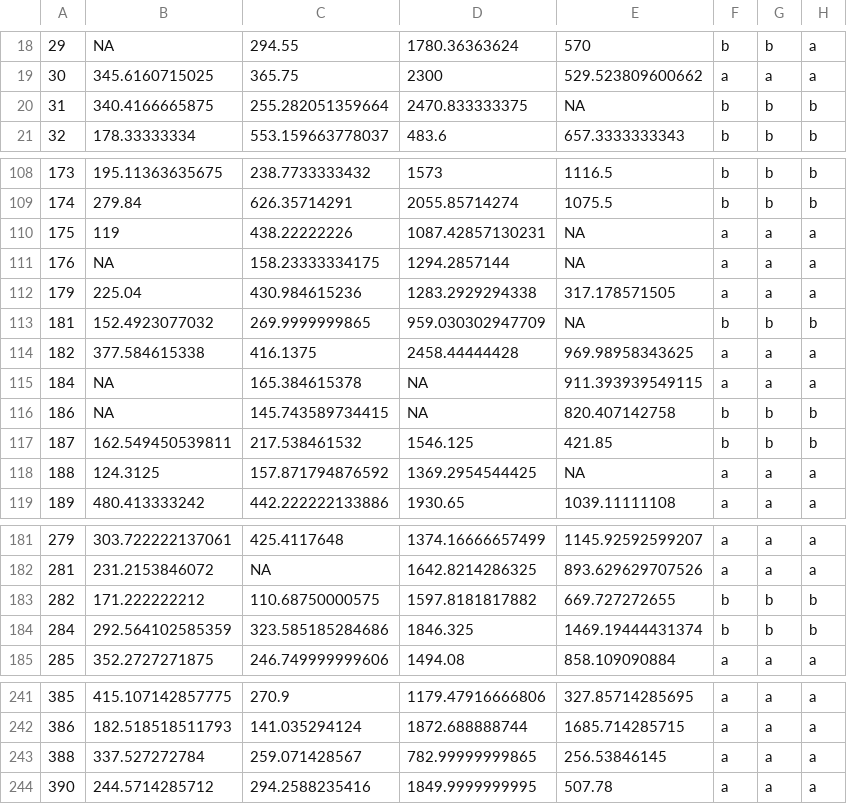
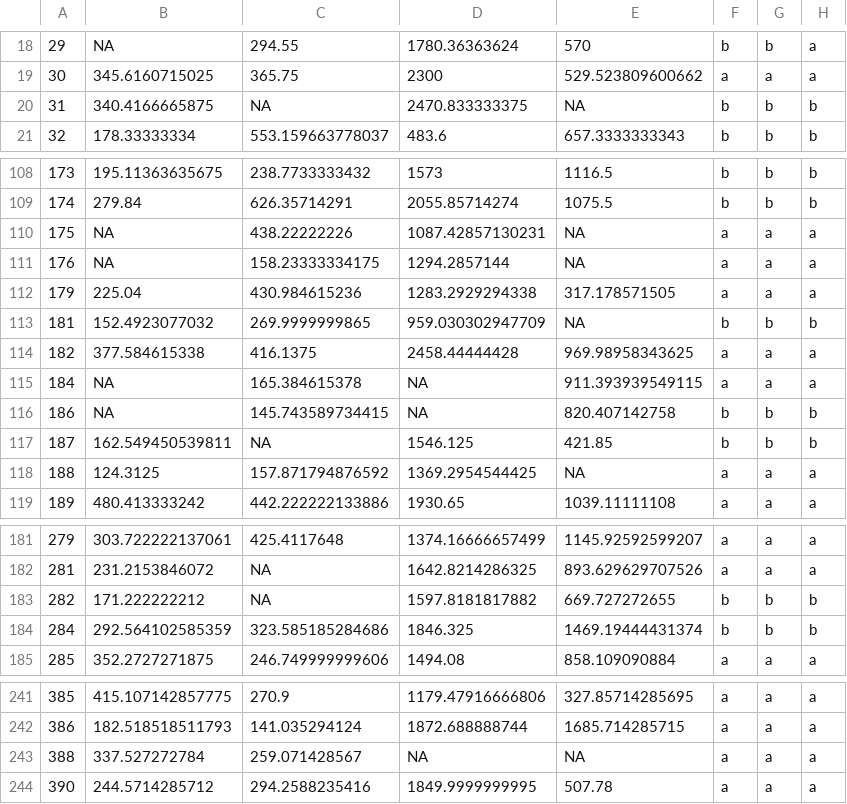
Before and after one commit to ellisztamas/fecundity_components, a CSV file: data_derived/rqtl_tofu.csv, drawn as a sheet; only a part is shown, gaps mark what is left out; the diff covers the shown part only; the diff names each change by its address in the sheet, - before the commit and + after, or states it on an @@ line.

```diff
--- a/data_derived/rqtl_tofu.csv
+++ b/data_derived/rqtl_tofu.csv
-C20: 255.282051359664
+C20: NA
-B110: 119
+B110: NA
-C117: 217.538461532
+C117: NA
-C183: 110.68750000575
+C183: NA
-D243: 782.99999999865
+D243: NA
-E243: 256.53846145
+E243: NA
```
Also changed, not shown: 7 edited cells elsewhere in this file, data_derived/RIL_fruits_per_seedling.csv, data_derived/RIL_seeds_per_seedling.csv, 10 other files.
